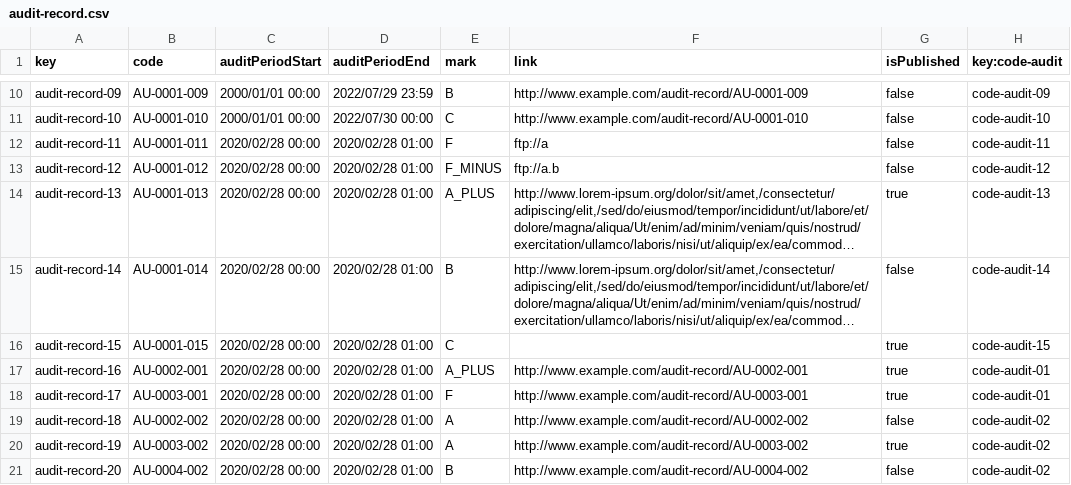
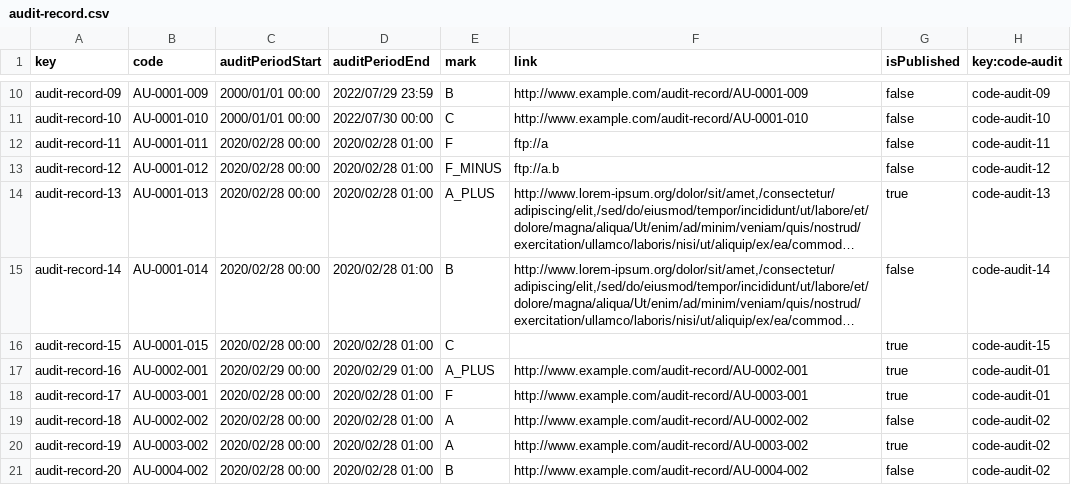
Before and after one commit to jormunrod/Acme-SF-24.1.1, a CSV file: src/main/webapp/WEB-INF/resources/sample-data/audit-record.csv, drawn as a sheet; only a part is shown, gaps mark what is left out; long unchanged cells end in …; the diff names each change by its address in the sheet, - before the commit and + after, or states it on an @@ line.

```diff
--- a/src/main/webapp/WEB-INF/resources/sample-data/audit-record.csv
+++ b/src/main/webapp/WEB-INF/resources/sample-data/audit-record.csv
-C17 (auditPeriodStart): 2020/02/28 00:00
+C17 (auditPeriodStart): 2020/02/29 00:00
-D17 (auditPeriodEnd): 2020/02/28 01:00
+D17 (auditPeriodEnd): 2020/02/29 01:00
```
Also changed, not shown: src/main/webapp/WEB-INF/resources/sample-data/code-audit.csv.
